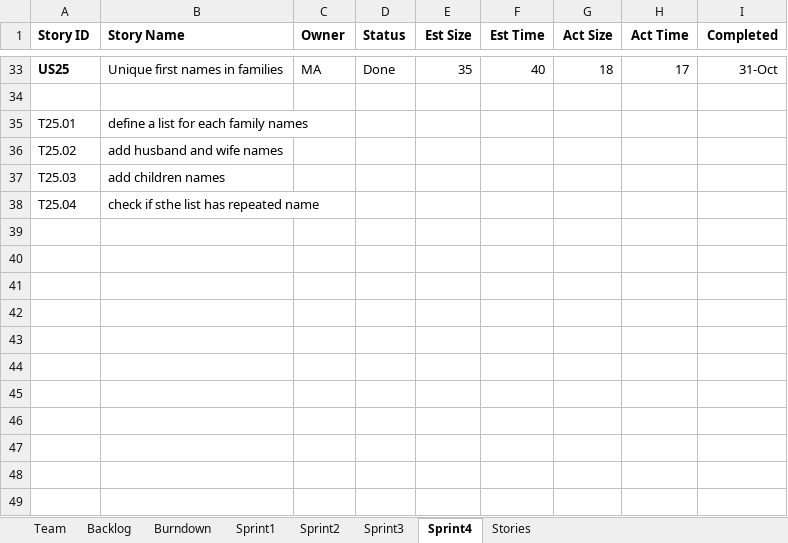
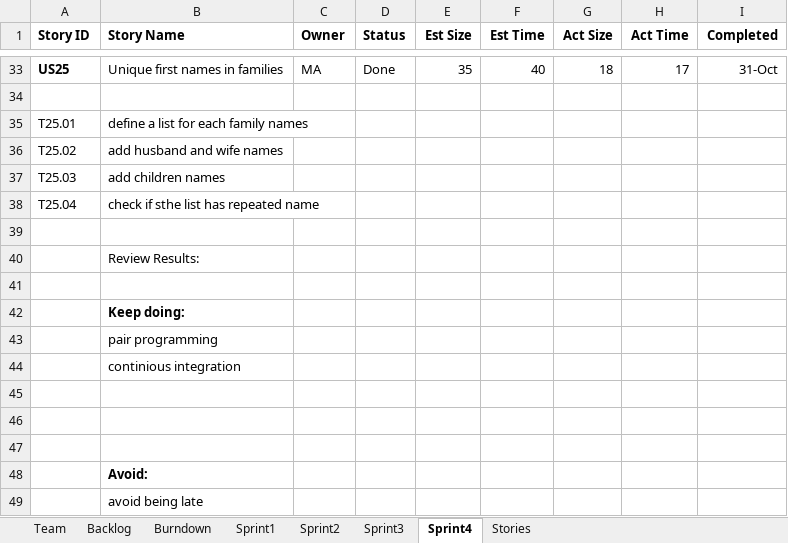
Before and after one commit to Malidrisi/SSW-555-GEDCOM, an Excel workbook: Team Report_Rafif, Maha, Saloni-Final.xlsx, sheet Sprint4, drawn as a sheet; only a part is shown, gaps mark what is left out; values as stored, in another font and other column widths than the file's, no borders; the diff names each change by its address in the sheet, - before the commit and + after, or states it on an @@ line.

```diff
--- a/Team Report_Rafif, Maha, Saloni-Final.xlsx (sheet Sprint4)
+++ b/Team Report_Rafif, Maha, Saloni-Final.xlsx (sheet Sprint4)
+row 39: (empty)
+row 40:  | Review Results:
+row 41: (empty)
+row 42:  | Keep doing:
+row 43:  | pair programming
+row 44:  | continious integration
+row 45: (empty)
+row 46: (empty)
+row 47: (empty)
+row 48:  | Avoid:
+row 49:  | avoid being late
```
Also changed, not shown: sheet Burndown, charts or pictures, 3 other files.
